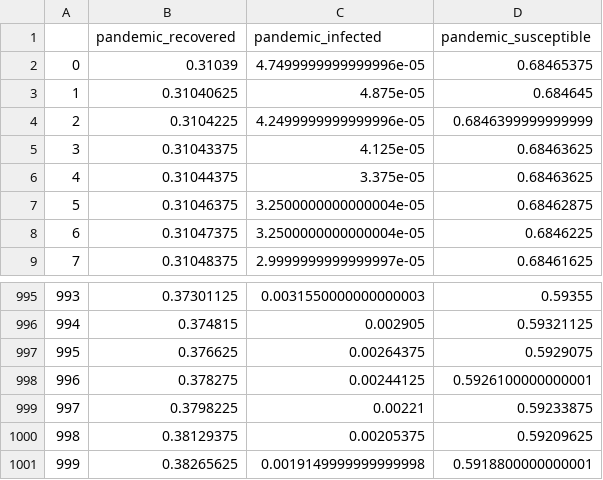
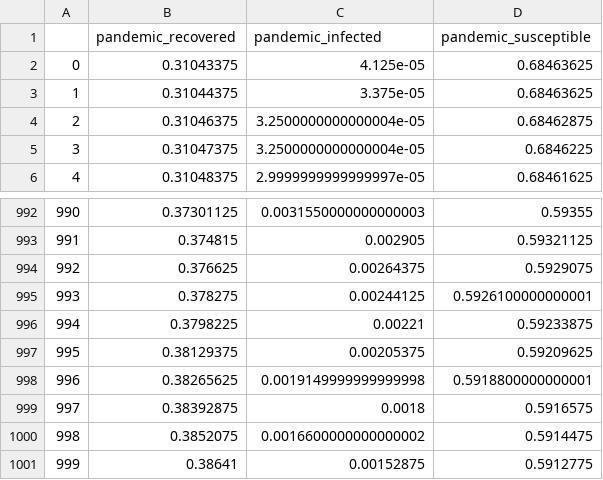
Before and after one commit to EricZLou/microactors-causality, a CSV file: data/pandemic_infected/chronological.csv, drawn as a sheet; only a part is shown, gaps mark what is left out; removed rows and columns are numbered as before the commit, all else as after; the diff names each change by its address in the sheet, - before the commit and + after, or states it on an @@ line.

```diff
--- a/data/pandemic_infected/chronological.csv
+++ b/data/pandemic_infected/chronological.csv
-row 2: 0 | 0.31039 | 4.7499999999999996e-05 | 0.68465375
-row 3: 1 | 0.31040625 | 4.875e-05 | 0.684645
-row 4: 2 | 0.3104225 | 4.2499999999999996e-05 | 0.6846399999999999
@@ column A renumbered between rows 2 and 998 @@
+row 999: 997 | 0.38392875 | 0.0018 | 0.5916575
+row 1000: 998 | 0.3852075 | 0.0016600000000000002 | 0.5914475
+row 1001: 999 | 0.38641 | 0.00152875 | 0.5912775
```
Also changed, not shown: data/electricity-lbmp-nyiso-millwd/chronological.csv, data/emojitracker-twitter-kissing_cat_face_with_closed_eyes/chronological.csv, 28 other files.
